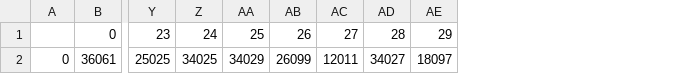
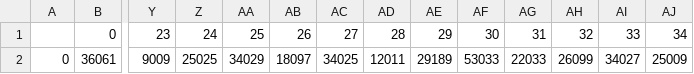
Before and after one commit to JieYingWu/COVID-19_US_County-level_Summaries, a CSV file: npi-model/results/us_county_geocode.csv, drawn as a sheet; only a part is shown, gaps mark what is left out; removed rows and columns are numbered as before the commit, all else as after; rows hold the shown columns only; the diff names each change by its address in the sheet, - before the commit and + after, or states it on an @@ line.

```diff
--- a/npi-model/results/us_county_geocode.csv
+++ b/npi-model/results/us_county_geocode.csv
+column AF, row 1: 30
+column AG, row 1: 31
+column AH, row 1: 32
+column AI, row 1: 33
+column AJ, row 1: 34
-row 2: 0 | 36061 | 25025 | 34025 | 34029 | 26099 | 12011 | 34027 | 18097
+row 2: 0 | 36061 | 9009 | 25025 | 34029 | 18097 | 34025 | 12011 | 29189 | 53033 | 22033 | 26099 | 34027 | 25009
```
Also changed, not shown: npi-model/cases.csv, npi-model/deaths.csv, 5 other files.
